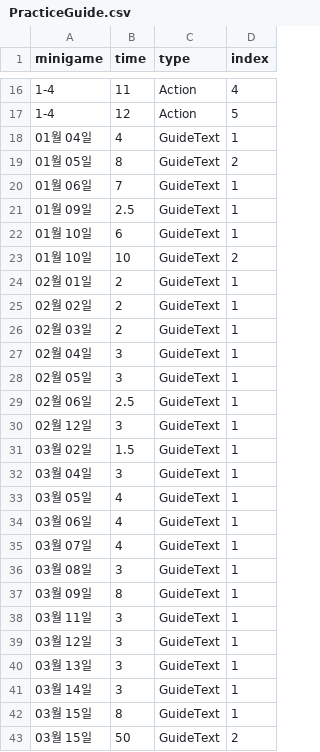
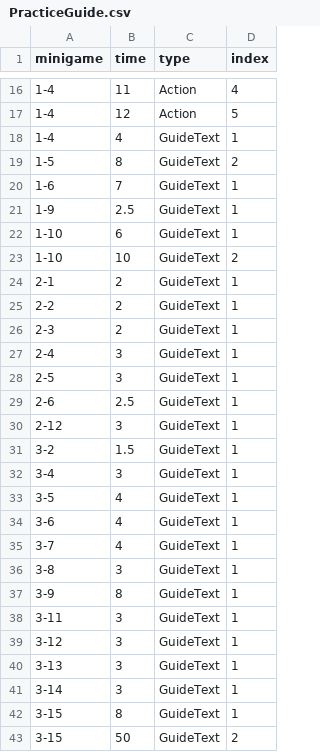
Before and after one commit to FFooCuuSS/Poliverse, a CSV file: Assets/CSV/PracticeGuide.csv, drawn as a sheet; only a part is shown, gaps mark what is left out; the diff covers the shown part only.

Commit message:
2-1 csv fixed, practiceGuide excel fixed

```diff
--- a/Assets/CSV/PracticeGuide.csv
+++ b/Assets/CSV/PracticeGuide.csv
@@ -17,27 +17,27 @@
 1-4,12,Action,5
-01월 04일,4,GuideText,1
-01월 05일,8,GuideText,2
-01월 06일,7,GuideText,1
-01월 09일,2.5,GuideText,1
-01월 10일,6,GuideText,1
-01월 10일,10,GuideText,2
-02월 01일,2,GuideText,1
-02월 02일,2,GuideText,1
-02월 03일,2,GuideText,1
-02월 04일,3,GuideText,1
-02월 05일,3,GuideText,1
-02월 06일,2.5,GuideText,1
-02월 12일,3,GuideText,1
-03월 02일,1.5,GuideText,1
-03월 04일,3,GuideText,1
-03월 05일,4,GuideText,1
-03월 06일,4,GuideText,1
-03월 07일,4,GuideText,1
-03월 08일,3,GuideText,1
-03월 09일,8,GuideText,1
-03월 11일,3,GuideText,1
-03월 12일,3,GuideText,1
-03월 13일,3,GuideText,1
-03월 14일,3,GuideText,1
-03월 15일,8,GuideText,1
-03월 15일,50,GuideText,2
+1-4,4,GuideText,1
+1-5,8,GuideText,2
+1-6,7,GuideText,1
+1-9,2.5,GuideText,1
+1-10,6,GuideText,1
+1-10,10,GuideText,2
+2-1,2,GuideText,1
+2-2,2,GuideText,1
+2-3,2,GuideText,1
+2-4,3,GuideText,1
+2-5,3,GuideText,1
+2-6,2.5,GuideText,1
+2-12,3,GuideText,1
+3-2,1.5,GuideText,1
+3-4,3,GuideText,1
+3-5,4,GuideText,1
+3-6,4,GuideText,1
+3-7,4,GuideText,1
+3-8,3,GuideText,1
+3-9,8,GuideText,1
+3-11,3,GuideText,1
+3-12,3,GuideText,1
+3-13,3,GuideText,1
+3-14,3,GuideText,1
+3-15,8,GuideText,1
+3-15,50,GuideText,2
```
Also changed, not shown: 10 edited cells elsewhere in this file, Assets/CSV/1_PoliceNote.csv, 4 other files.
